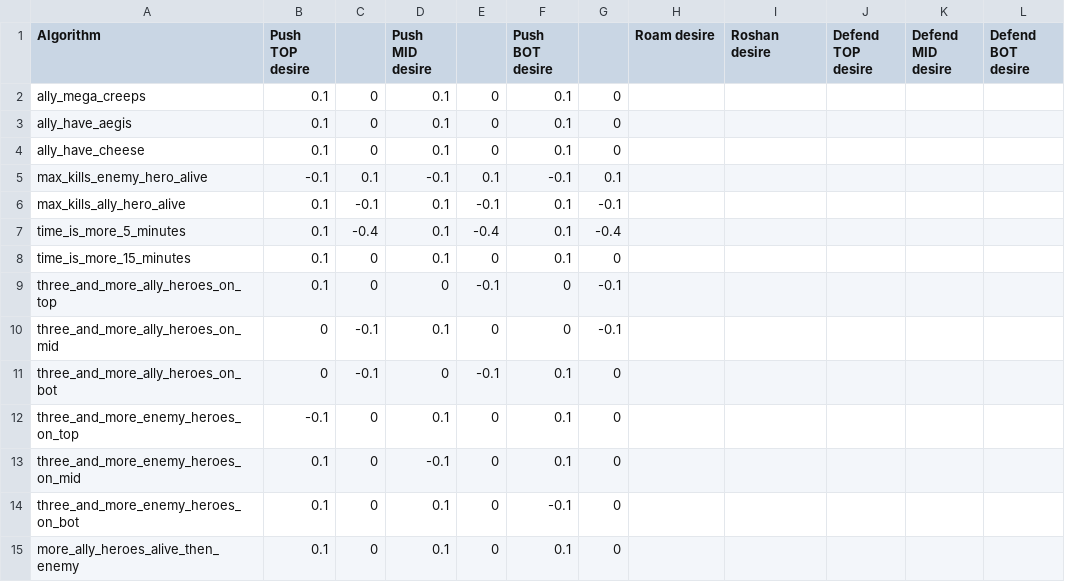
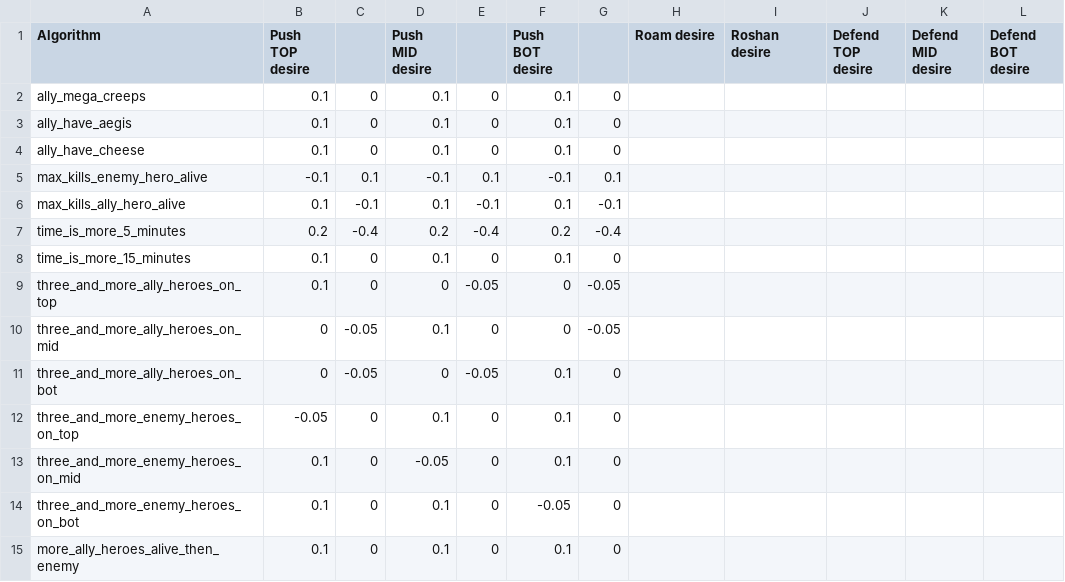
Before and after one commit to ellysh/dota2-combo-bots, a CSV file: generator/database/csv/team_desires.csv, drawn as a sheet.

```diff
--- a/generator/database/csv/team_desires.csv
+++ b/generator/database/csv/team_desires.csv
@@ -6,10 +6,10 @@ max_kills_enemy_hero_alive;-0.1;0.1;-0.1;0.1;-0.1;0.1;;;;;
 max_kills_ally_hero_alive;0.1;-0.1;0.1;-0.1;0.1;-0.1;;;;;
-time_is_more_5_minutes;0.1;-0.4;0.1;-0.4;0.1;-0.4;;;;;
+time_is_more_5_minutes;0.2;-0.4;0.2;-0.4;0.2;-0.4;;;;;
 time_is_more_15_minutes;0.1;0;0.1;0;0.1;0;;;;;
-three_and_more_ally_heroes_on_top;0.1;0;0;-0.1;0;-0.1;;;;;
-three_and_more_ally_heroes_on_mid;0;-0.1;0.1;0;0;-0.1;;;;;
-three_and_more_ally_heroes_on_bot;0;-0.1;0;-0.1;0.1;0;;;;;
-three_and_more_enemy_heroes_on_top;-0.1;0;0.1;0;0.1;0;;;;;
-three_and_more_enemy_heroes_on_mid;0.1;0;-0.1;0;0.1;0;;;;;
-three_and_more_enemy_heroes_on_bot;0.1;0;0.1;0;-0.1;0;;;;;
+three_and_more_ally_heroes_on_top;0.1;0;0;-0.05;0;-0.05;;;;;
+three_and_more_ally_heroes_on_mid;0;-0.05;0.1;0;0;-0.05;;;;;
+three_and_more_ally_heroes_on_bot;0;-0.05;0;-0.05;0.1;0;;;;;
+three_and_more_enemy_heroes_on_top;-0.05;0;0.1;0;0.1;0;;;;;
+three_and_more_enemy_heroes_on_mid;0.1;0;-0.05;0;0.1;0;;;;;
+three_and_more_enemy_heroes_on_bot;0.1;0;0.1;0;-0.05;0;;;;;
 more_ally_heroes_alive_then_enemy;0.1;0;0.1;0;0.1;0;;;;;
```
Also changed, not shown: 2 other files.
